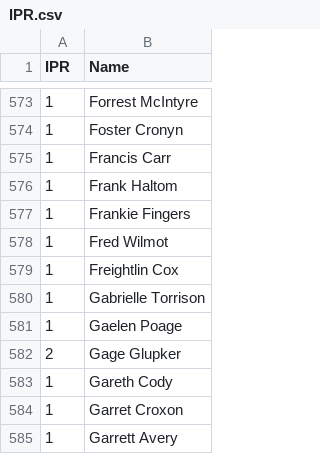
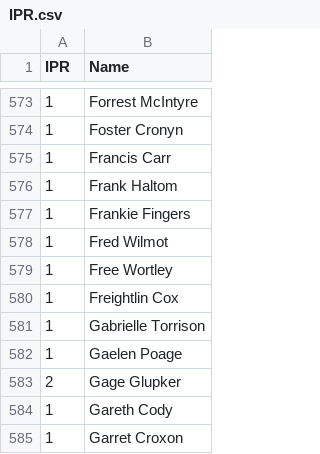
Before and after one commit to Invader-Zim/mnp-data-archive, a CSV file: IPR.csv, drawn as a sheet; only a part is shown, gaps mark what is left out; the shorter side is filled out with more unchanged rows.

Commit message:
Update IPR.csv
New players week 12

```diff
--- a/IPR.csv
+++ b/IPR.csv
@@ -578,2 +578,3 @@ IPR,Name
 1,Fred Wilmot
+1,Free Wortley
 1,Freightlin Cox
```
